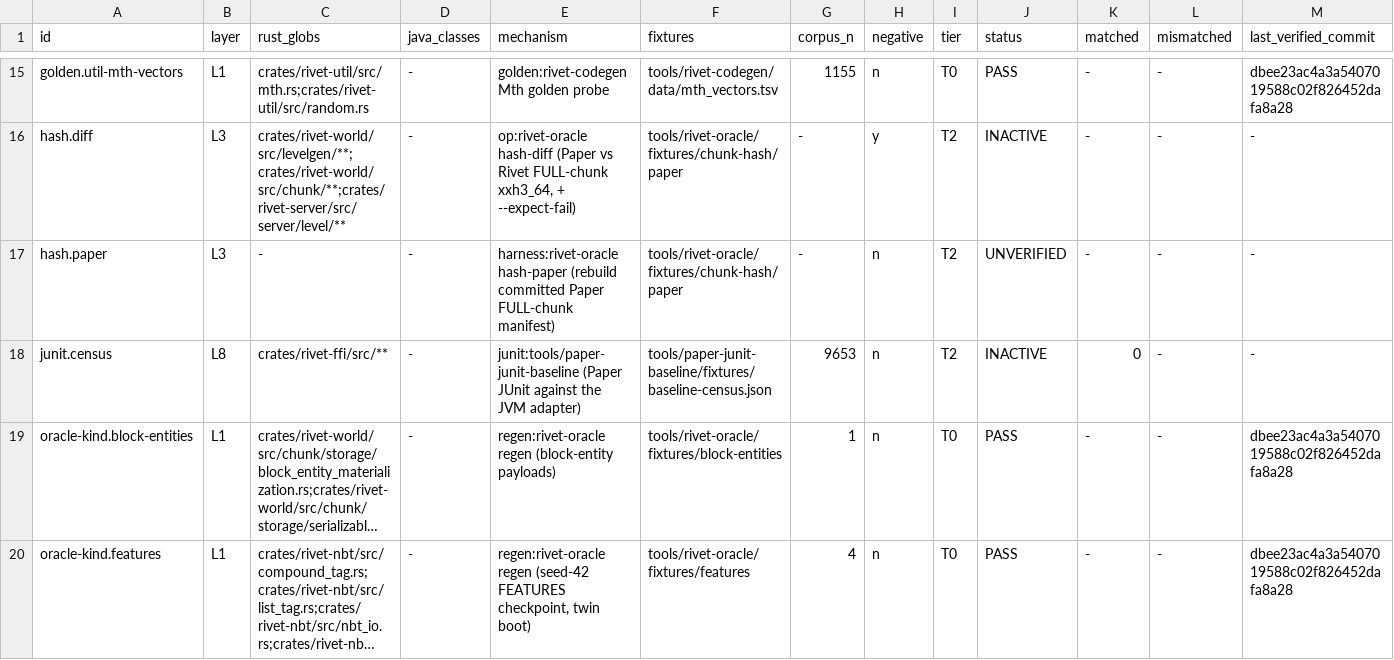
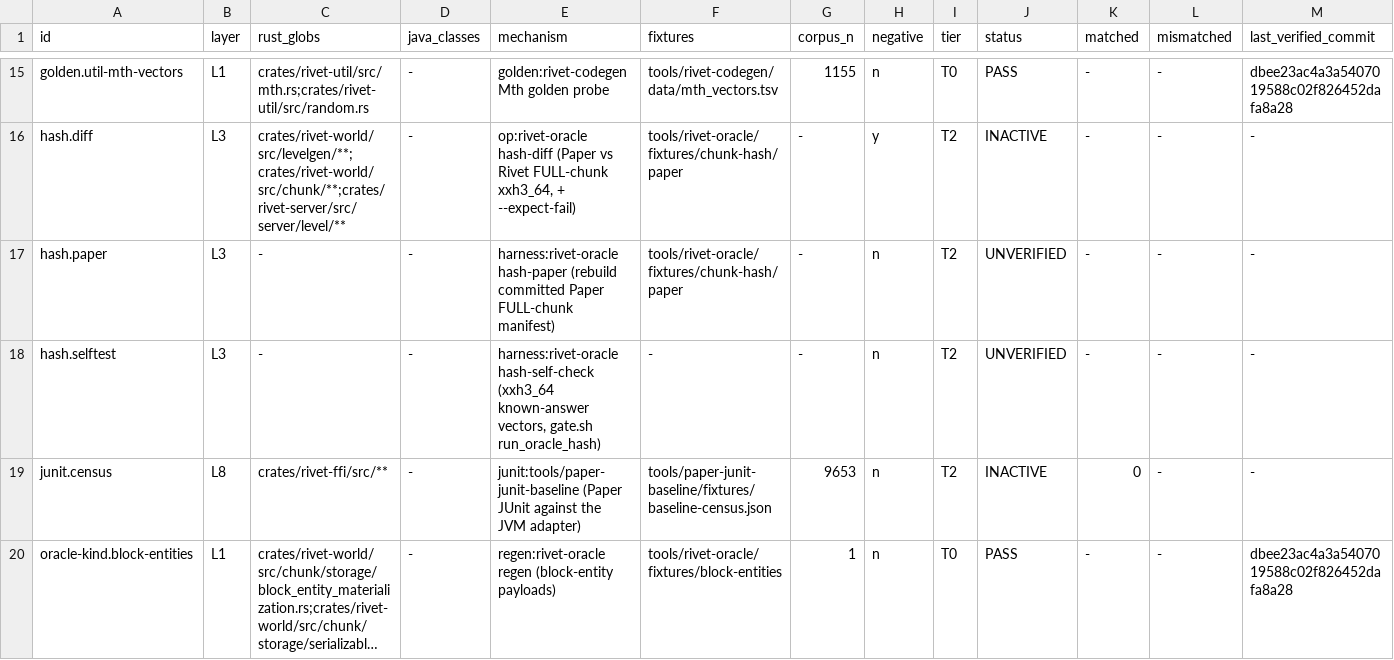
Before and after one commit to jonaslsaa/rivet, a TSV file: VERIFY.tsv, drawn as a sheet; only a part is shown, gaps mark what is left out; the shorter side is filled out with more unchanged rows; long unchanged cells end in …; rows hold the shown columns only; the diff names each change by its address in the sheet, - before the commit and + after, or states it on an @@ line.

```diff
--- a/VERIFY.tsv
+++ b/VERIFY.tsv
+row 18: hash.selftest | L3 | - | - | harness:rivet-oracle hash-self-check (xxh3_64 known-answer vectors, gate.sh run_oracle_hash) | - | - | n | T2 | UNVERIFIED | - | - | -
```
Also changed, not shown: 3 other files.
